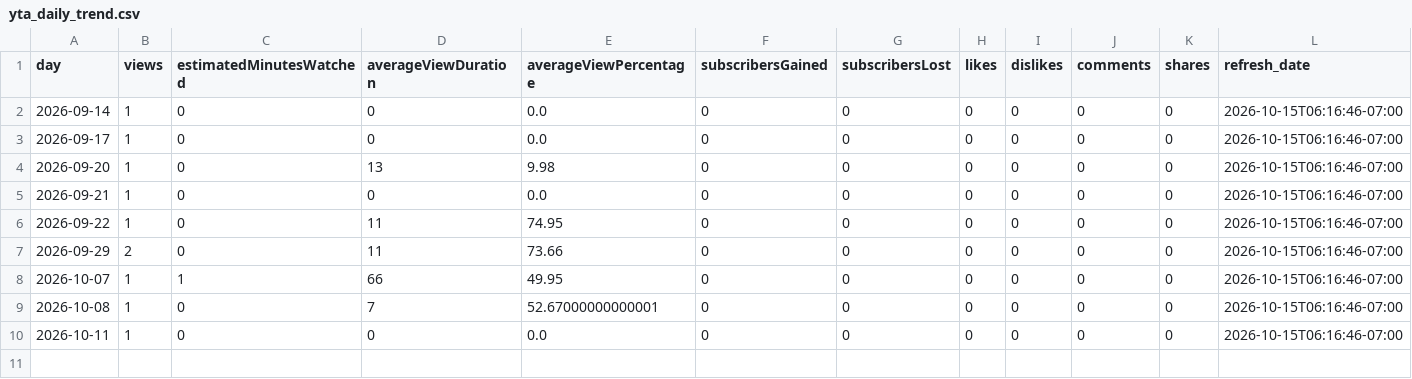
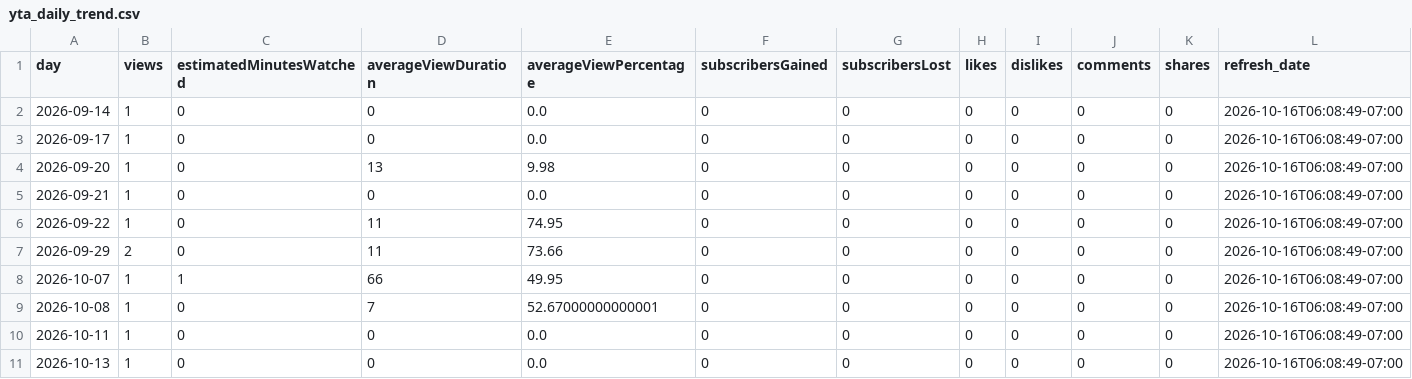
Before and after one commit to zeafang/kepilot-youtube_channel, a CSV file: yta_outputs/yta_daily_trend.csv, drawn as a sheet.

```diff
--- a/yta_outputs/yta_daily_trend.csv
+++ b/yta_outputs/yta_daily_trend.csv
@@ -1,10 +1,11 @@
 day,views,estimatedMinutesWatched,averageViewDuration,averageViewPercentage,subscribersGained,subscribersLost,likes,dislikes,comments,shares,refresh_date
-2026-09-14,1,0,0,0.0,0,0,0,0,0,0,2026-10-15T06:16:46-07:00
-2026-09-17,1,0,0,0.0,0,0,0,0,0,0,2026-10-15T06:16:46-07:00
-2026-09-20,1,0,13,9.98,0,0,0,0,0,0,2026-10-15T06:16:46-07:00
-2026-09-21,1,0,0,0.0,0,0,0,0,0,0,2026-10-15T06:16:46-07:00
-2026-09-22,1,0,11,74.95,0,0,0,0,0,0,2026-10-15T06:16:46-07:00
-2026-09-29,2,0,11,73.66,0,0,0,0,0,0,2026-10-15T06:16:46-07:00
-2026-10-07,1,1,66,49.95,0,0,0,0,0,0,2026-10-15T06:16:46-07:00
-2026-10-08,1,0,7,52.67000000000001,0,0,0,0,0,0,2026-10-15T06:16:46-07:00
-2026-10-11,1,0,0,0.0,0,0,0,0,0,0,2026-10-15T06:16:46-07:00
+2026-09-14,1,0,0,0.0,0,0,0,0,0,0,2026-10-16T06:08:49-07:00
+2026-09-17,1,0,0,0.0,0,0,0,0,0,0,2026-10-16T06:08:49-07:00
+2026-09-20,1,0,13,9.98,0,0,0,0,0,0,2026-10-16T06:08:49-07:00
+2026-09-21,1,0,0,0.0,0,0,0,0,0,0,2026-10-16T06:08:49-07:00
+2026-09-22,1,0,11,74.95,0,0,0,0,0,0,2026-10-16T06:08:49-07:00
+2026-09-29,2,0,11,73.66,0,0,0,0,0,0,2026-10-16T06:08:49-07:00
+2026-10-07,1,1,66,49.95,0,0,0,0,0,0,2026-10-16T06:08:49-07:00
+2026-10-08,1,0,7,52.67000000000001,0,0,0,0,0,0,2026-10-16T06:08:49-07:00
+2026-10-11,1,0,0,0.0,0,0,0,0,0,0,2026-10-16T06:08:49-07:00
+2026-10-13,1,0,0,0.0,0,0,0,0,0,0,2026-10-16T06:08:49-07:00
```
Also changed, not shown: yta_outputs/yta_top_videos.csv, yta_outputs/yta_traffic_sources.csv.
